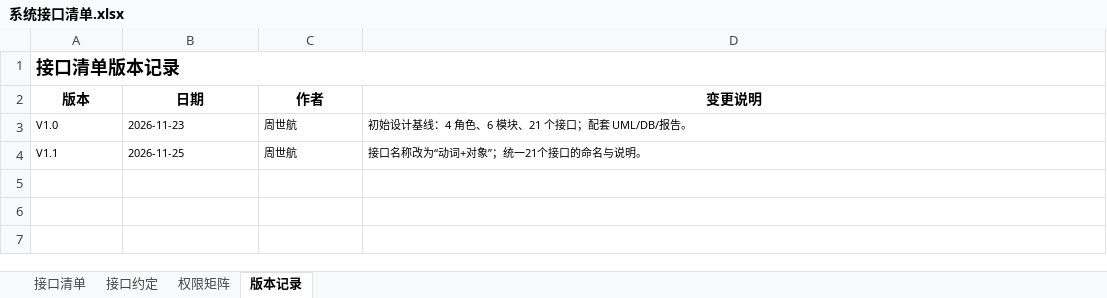
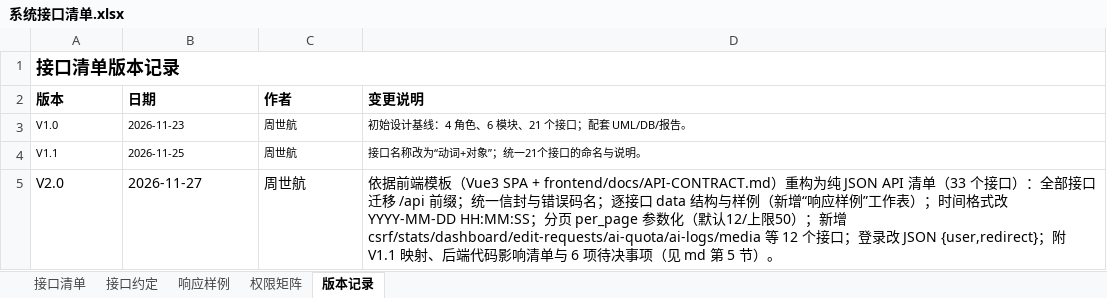
Before and after one commit to Zhijun-forever/TeamWork, an Excel workbook: 系统接口清单.xlsx, sheet 版本记录, drawn as a sheet; values as stored, in another font and other column widths than the file's, no borders; the diff names each change by its address in the sheet, - before the commit and + after, or states it on an @@ line.

```diff
--- a/系统接口清单.xlsx (sheet 版本记录)
+++ b/系统接口清单.xlsx (sheet 版本记录)
+sheet tab: 响应样例
-A2:D2 alignment: center
+A2:D2 alignment: left
+row 5: V2.0 | 2026-11-27 | 周世航 | 依据前端模板（Vue3 SPA + frontend/docs/API-CONTRACT.md）重构为纯 JSON API 清单（33 个接口）：全部接口迁移 /api 前缀；统一信封与错误码名；逐接口 data 结构与样例（新增“响应样例”工作表）；时间格式改 YYYY-MM-DD HH:MM:SS；分页 per_page 参数化（默认12/上限50）；新增 csrf/stats/dashboard/edit-requests/ai-quota/ai-logs/media 等 12 个接口；登录改 JSON {user,redirect}；附 V1.1 映射、后端代码影响清单与 6 项待决事项（见 md 第 5 节）。
```
Also changed, not shown: sheet 接口清单, sheet 接口约定, 1 other file.
